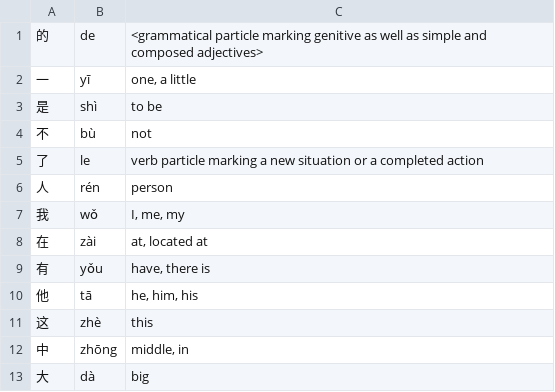
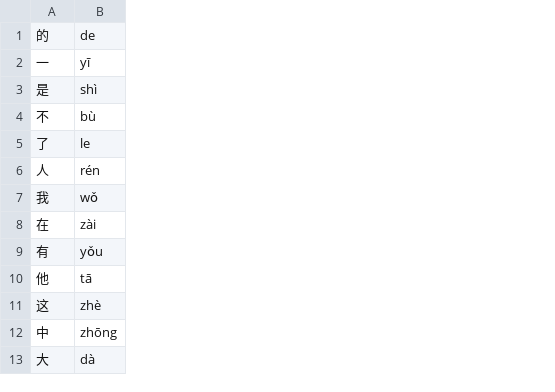
Before and after one commit to sljm12/100chinese, a TSV file: 100chinese.tsv, drawn as a sheet; only a part is shown; the diff names each change by its address in the sheet, - before the commit and + after, or states it on an @@ line.

Commit message:
Add files via upload

```diff
--- a/100chinese.tsv
+++ b/100chinese.tsv
-column C, rows 1-13: <grammatical particle marking genitive as well as simple and composed adjectives> | one, a little | to be | not | verb particle marking a new situation or a completed action | person | I, me, my | at, located at | have, there is | he, him, his | this | middle, in | big
```
